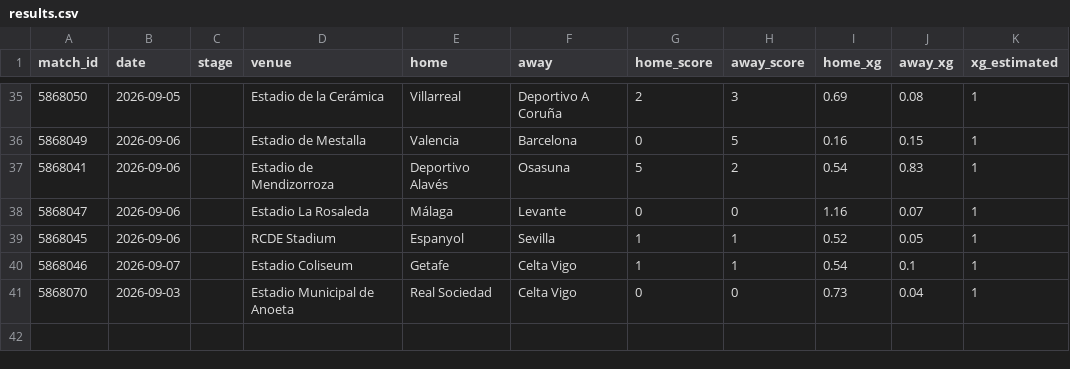
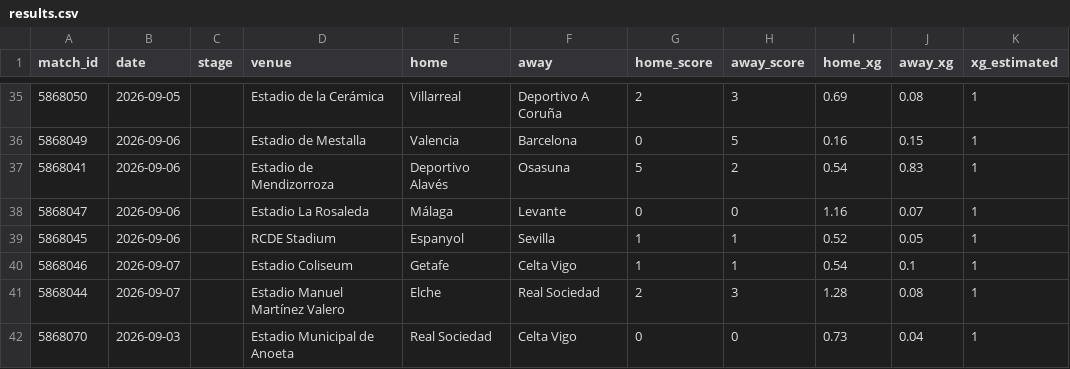
Before and after one commit to RShiri/XLALIGA, a CSV file: laliga_dashboard/database/results.csv, drawn as a sheet; only a part is shown, gaps mark what is left out.

```diff
--- a/laliga_dashboard/database/results.csv
+++ b/laliga_dashboard/database/results.csv
@@ -40,2 +40,3 @@ match_id,date,stage,venue,home,away,home_score,away_score,home_xg,away_xg,xg_est
 5868046,2026-09-07,,Estadio Coliseum,Getafe,Celta Vigo,1,1,0.54,0.1,1
+5868044,2026-09-07,,Estadio Manuel Martínez Valero,Elche,Real Sociedad,2,3,1.28,0.08,1
 5868070,2026-09-03,,Estadio Municipal de Anoeta,Real Sociedad,Celta Vigo,0,0,0.73,0.04,1
```
Also changed, not shown: laliga_dashboard/database/standings.csv, laliga_dashboard/database/team_match_stats.csv, 16 other files.
